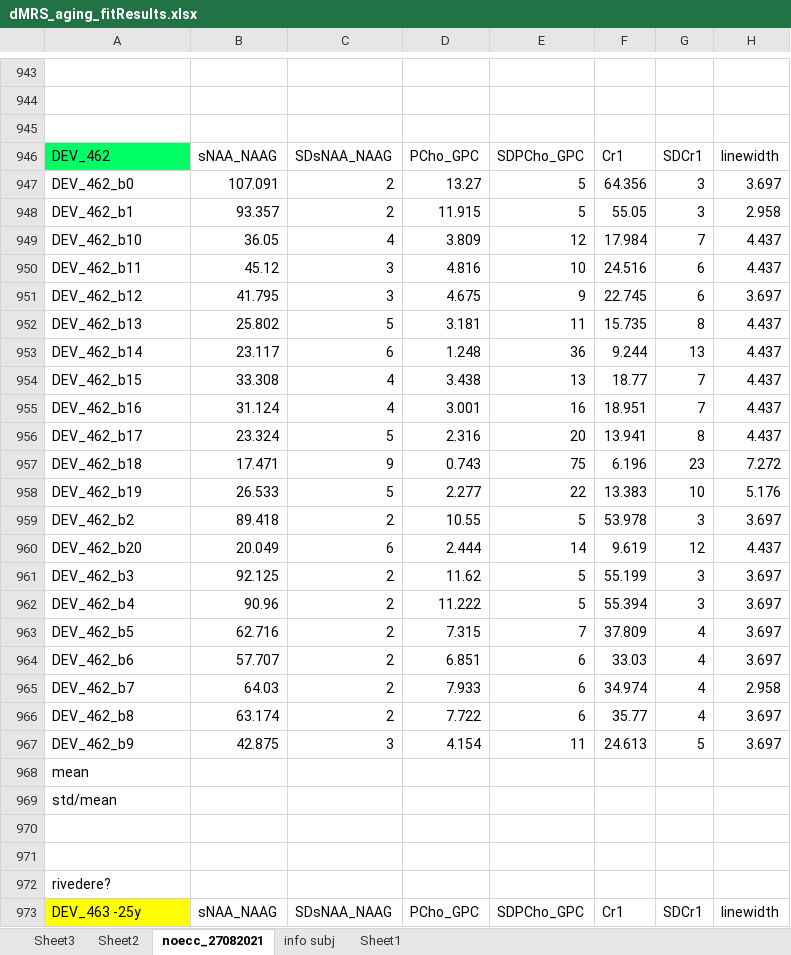
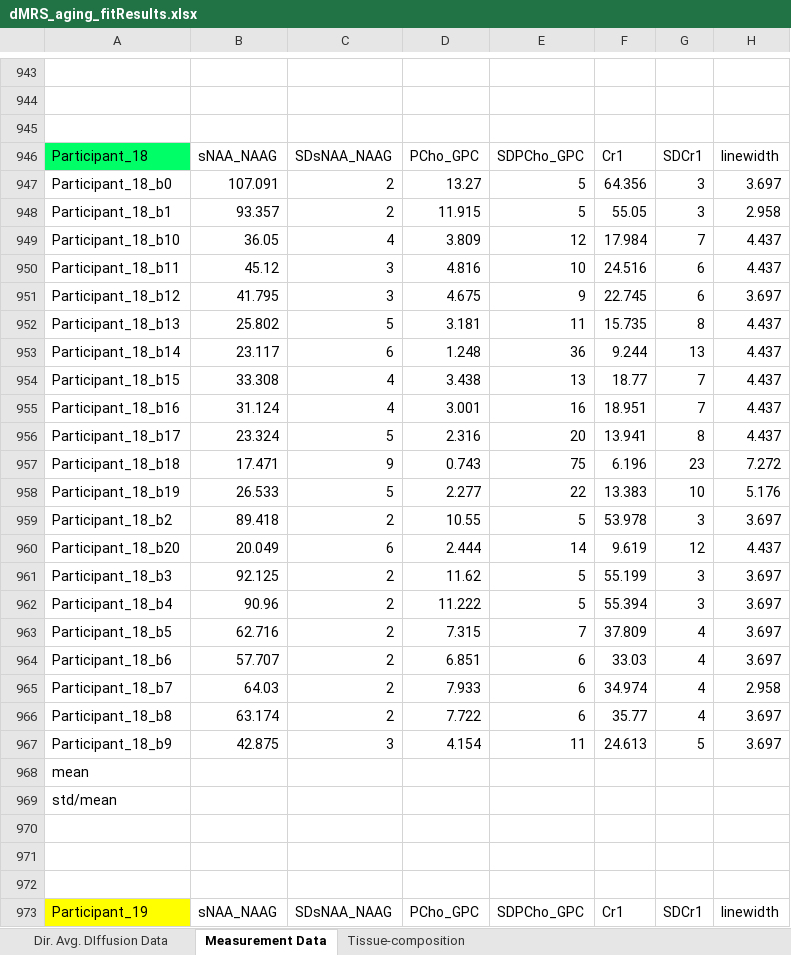
Before and after one commit to kdrsimsek/aging_dMRS_project, an Excel workbook: data/dMRS_aging_fitResults.xlsx, sheet Measurement Data, drawn as a sheet; only a part is shown, gaps mark what is left out; values as stored, in another font and other column widths than the file's, no borders; charts and pictures not drawn; the diff covers the shown part only; the diff names each change by its address in the sheet, - before the commit and + after, or states it on an @@ line.

```diff
--- a/data/dMRS_aging_fitResults.xlsx (sheet Measurement Data)
+++ b/data/dMRS_aging_fitResults.xlsx (sheet Measurement Data)
-sheet tab: Sheet3
+sheet tab: Dir. Avg. DIffusion Data
-sheet tab: noecc_27082021
+sheet tab: Measurement Data
-sheet tab: info subj
+sheet tab: Tissue-composition
-sheet tab: Sheet2
-sheet tab: Sheet1
-A946: DEV_462
+A946: Participant_18
-A947: DEV_462_b0
+A947: Participant_18_b0
-A948: DEV_462_b1
+A948: Participant_18_b1
-A949: DEV_462_b10
+A949: Participant_18_b10
-A950: DEV_462_b11
+A950: Participant_18_b11
-A951: DEV_462_b12
+A951: Participant_18_b12
-A952: DEV_462_b13
+A952: Participant_18_b13
-A953: DEV_462_b14
+A953: Participant_18_b14
-A954: DEV_462_b15
+A954: Participant_18_b15
-A955: DEV_462_b16
+A955: Participant_18_b16
-A956: DEV_462_b17
+A956: Participant_18_b17
-A957: DEV_462_b18
+A957: Participant_18_b18
-A958: DEV_462_b19
+A958: Participant_18_b19
-A959: DEV_462_b2
+A959: Participant_18_b2
-A960: DEV_462_b20
+A960: Participant_18_b20
-A961: DEV_462_b3
+A961: Participant_18_b3
-A962: DEV_462_b4
+A962: Participant_18_b4
-A963: DEV_462_b5
+A963: Participant_18_b5
-A964: DEV_462_b6
+A964: Participant_18_b6
-A965: DEV_462_b7
+A965: Participant_18_b7
-A966: DEV_462_b8
+A966: Participant_18_b8
-A967: DEV_462_b9
+A967: Participant_18_b9
-A972: rivedere?
+A972: (empty)
-A973: DEV_463 -25y
+A973: Participant_19
```
Also changed, not shown: other rows of this sheet, sheet Dir. Avg. DIffusion Data, sheet Tissue-composition, formulas that keep their value, charts or pictures, 2 other files.
